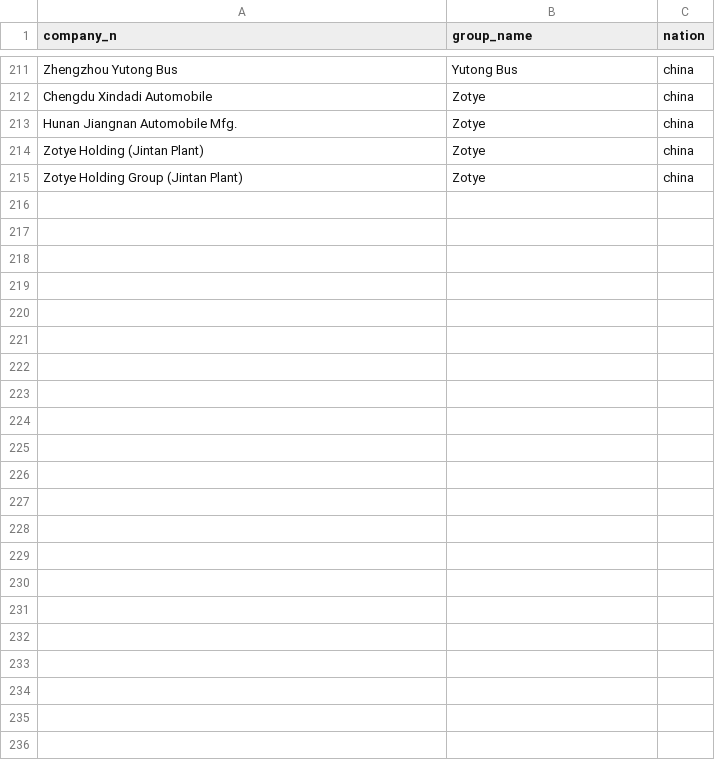
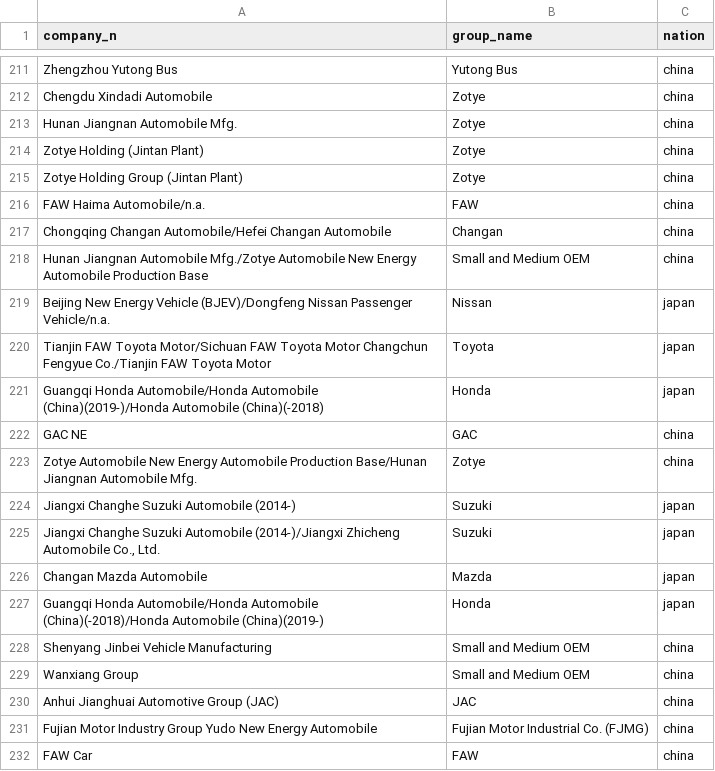
Before and after one commit to ostrichkim/pycharm, a CSV file: group_classification.csv, drawn as a sheet; only a part is shown, gaps mark what is left out; the diff names each change by its address in the sheet, - before the commit and + after, or states it on an @@ line.

```diff
--- a/group_classification.csv
+++ b/group_classification.csv
+row 216: FAW Haima Automobile/n.a. | FAW | china
+row 217: Chongqing Changan Automobile/Hefei Changan Automobile | Changan | china
+row 218: Hunan Jiangnan Automobile Mfg./Zotye Automobile New Energy Automobile Production Base | Small and Medium OEM | china
+row 219: Beijing New Energy Vehicle (BJEV)/Dongfeng Nissan Passenger Vehicle/n.a. | Nissan | japan
+row 220: Tianjin FAW Toyota Motor/Sichuan FAW Toyota Motor Changchun Fengyue Co./Tianjin FAW Toyota Motor | Toyota | japan
+row 221: Guangqi Honda Automobile/Honda Automobile (China)(2019-)/Honda Automobile (China)(-2018) | Honda | japan
+row 222: GAC NE | GAC | china
+row 223: Zotye Automobile New Energy Automobile Production Base/Hunan Jiangnan Automobile Mfg. | Zotye | china
+row 224: Jiangxi Changhe Suzuki Automobile (2014-) | Suzuki | japan
+row 225: Jiangxi Changhe Suzuki Automobile (2014-)/Jiangxi Zhicheng Automobile Co., Ltd. | Suzuki | japan
+row 226: Changan Mazda Automobile | Mazda | japan
+row 227: Guangqi Honda Automobile/Honda Automobile (China)(-2018)/Honda Automobile (China)(2019-) | Honda | japan
+row 228: Shenyang Jinbei Vehicle Manufacturing | Small and Medium OEM | china
+row 229: Wanxiang Group | Small and Medium OEM | china
+row 230: Anhui Jianghuai Automotive Group (JAC) | JAC | china
+row 231: Fujian Motor Industry Group Yudo New Energy Automobile | Fujian Motor Industrial Co. (FJMG) | china
+row 232: FAW Car | FAW | china
```
Also changed, not shown: 1 other file.
